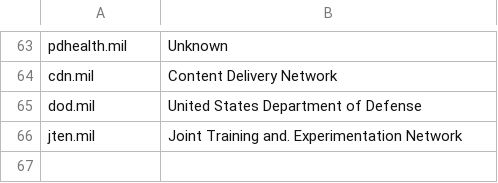
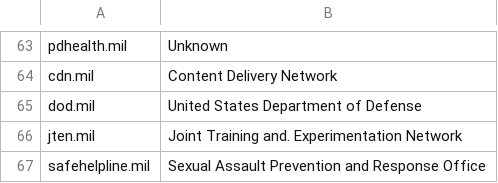
Before and after one commit to esonderegger/dotmil-domains, a CSV file: mil.csv, drawn as a sheet; only a part is shown, gaps mark what is left out.

Commit message:
added safehelpline.mil

```diff
--- a/mil.csv
+++ b/mil.csv
@@ -66 +66,2 @@ dod.mil,United States Department of Defense
 jten.mil,Joint Training and. Experimentation Network
+safehelpline.mil,Sexual Assault Prevention and Response Office
```
